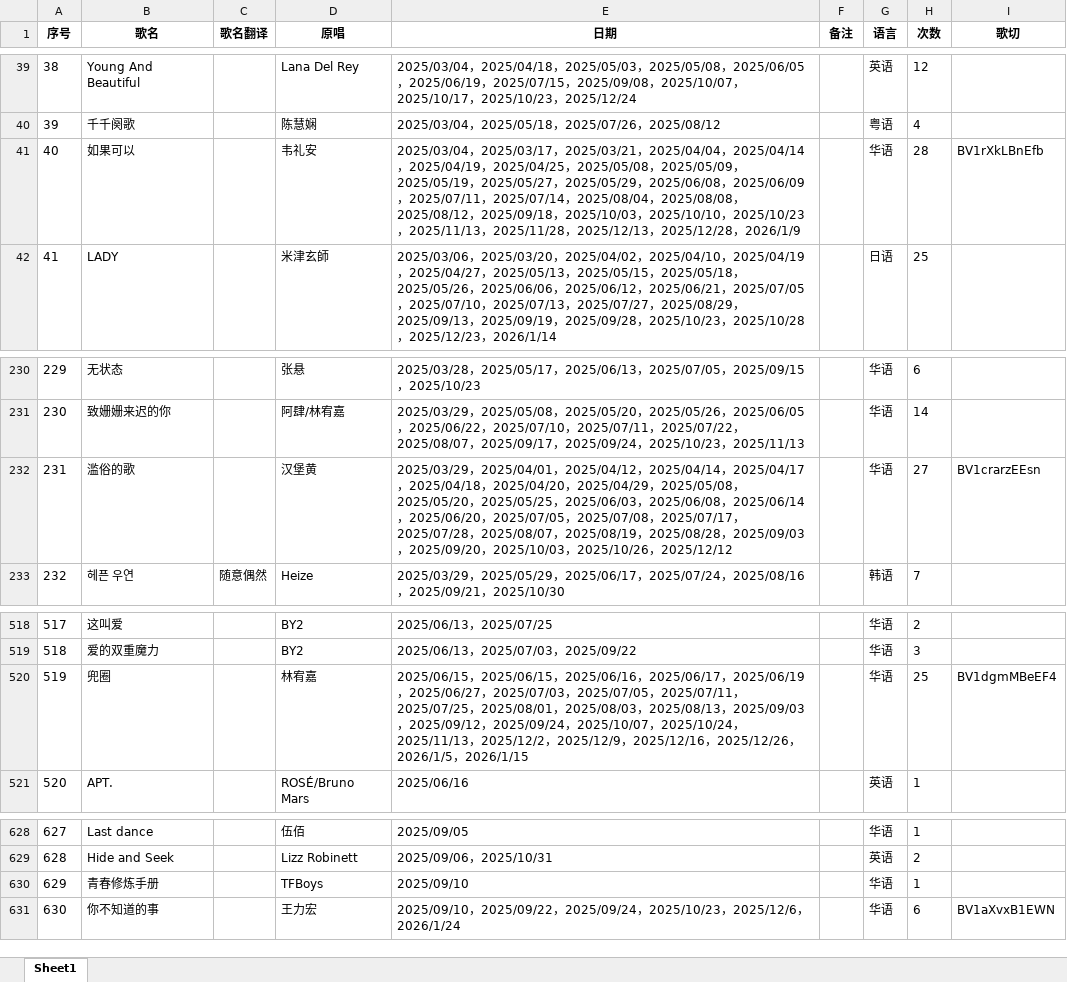
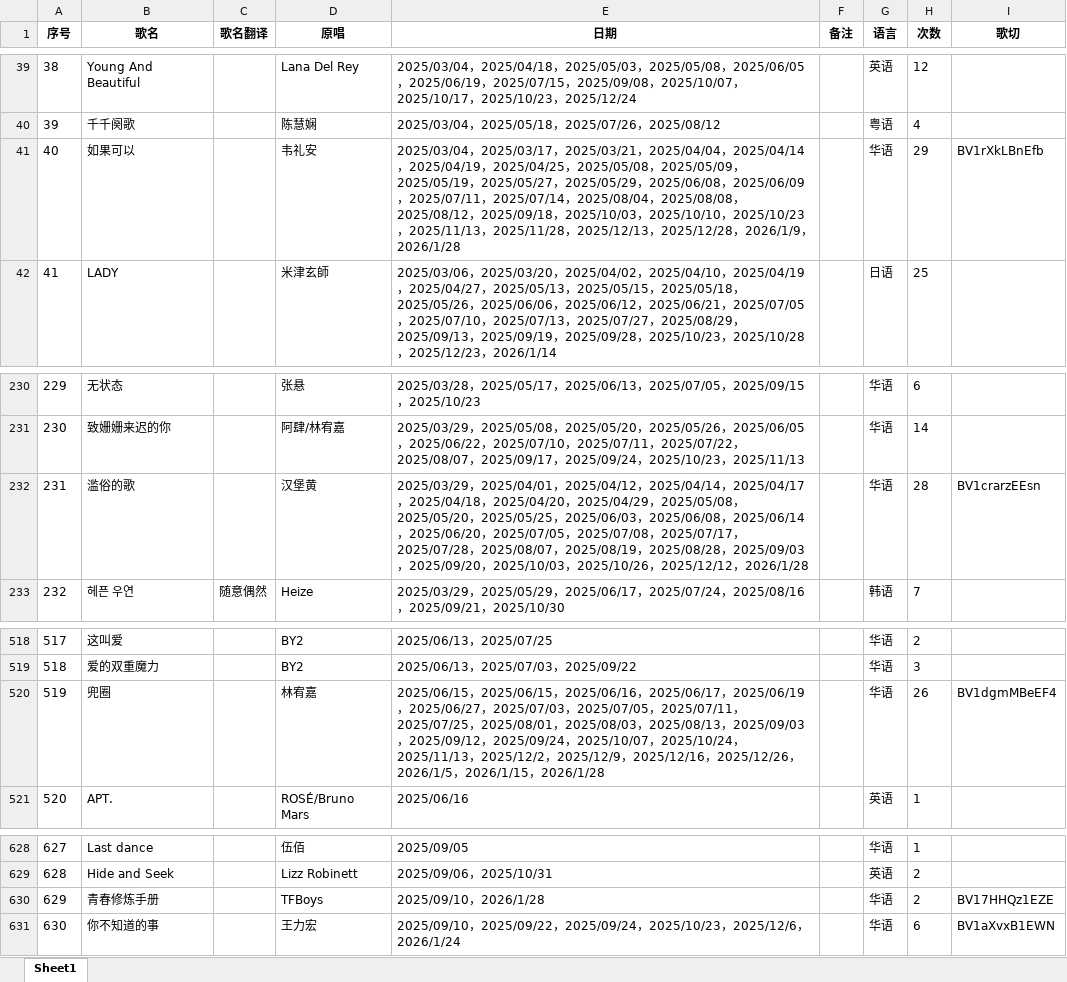
Before and after one commit to mit3urifans/mit3uri-song-list, an Excel workbook: scripts/Book1.xlsx, sheet Sheet1, drawn as a sheet; only a part is shown, gaps mark what is left out; values as stored, in another font and other column widths than the file's, no borders; the diff covers the shown part only; the diff names each change by its address in the sheet, - before the commit and + after, or states it on an @@ line.

```diff
--- a/scripts/Book1.xlsx (sheet Sheet1)
+++ b/scripts/Book1.xlsx (sheet Sheet1)
-E41 (日期): …，2026/1/9
+E41 (日期): …，2026/1/9，2026/1/28
-H41 (次数): 28
+H41 (次数): 29
-E232 (日期): …，2025/12/12
+E232 (日期): …，2025/12/12，2026/1/28
-H232 (次数): 27
+H232 (次数): 28
-E520 (日期): …，2026/1/15
+E520 (日期): …，2026/1/15，2026/1/28
-H520 (次数): 25
+H520 (次数): 26
-E630 (日期): 2025/09/10
+E630 (日期): 2025/09/10，2026/1/28
-H630 (次数): 1
+H630 (次数): 2
-I630 (歌切): (empty)
+I630 (歌切): BV17HHQz1EZE
```
Also changed, not shown: 19 edited cells elsewhere in this sheet, 1 other file.
